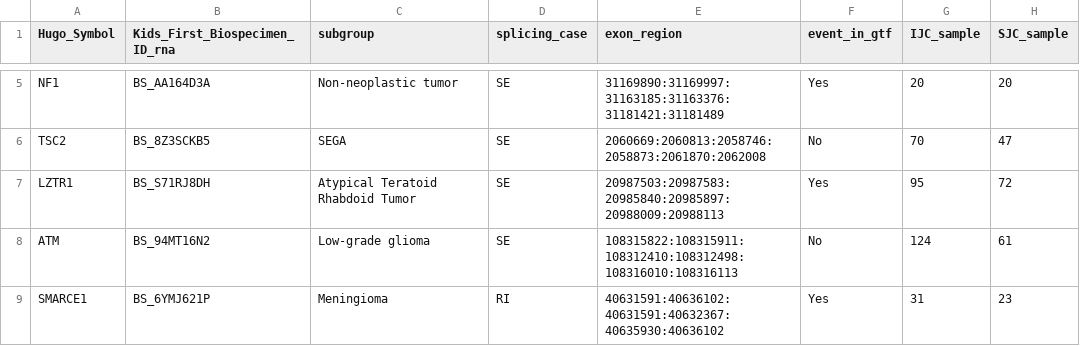
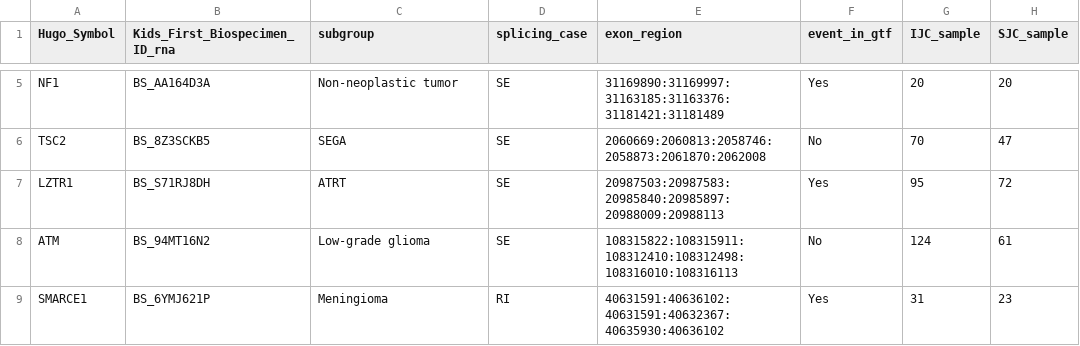
Before and after one commit to diskin-lab-chop/pbta-germline-somatic, a TSV file: analyses/alternative-splicing/results/candidate_plp_associated_splice_events.tsv, drawn as a sheet; only a part is shown, gaps mark what is left out; the diff names each change by its address in the sheet, - before the commit and + after, or states it on an @@ line.

Commit message:
annotate script, fix atrt plot

```diff
--- a/analyses/alternative-splicing/results/candidate_plp_associated_splice_events.tsv
+++ b/analyses/alternative-splicing/results/candidate_plp_associated_splice_events.tsv
-C7 (subgroup): Atypical Teratoid Rhabdoid Tumor
+C7 (subgroup): ATRT
```
Also changed, not shown: 29 other files.
